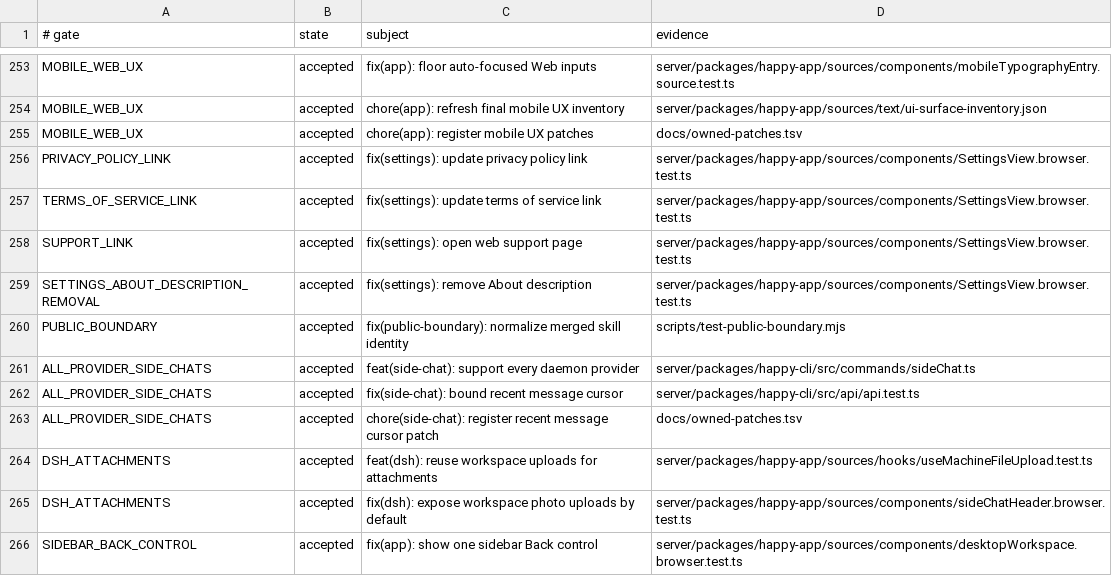
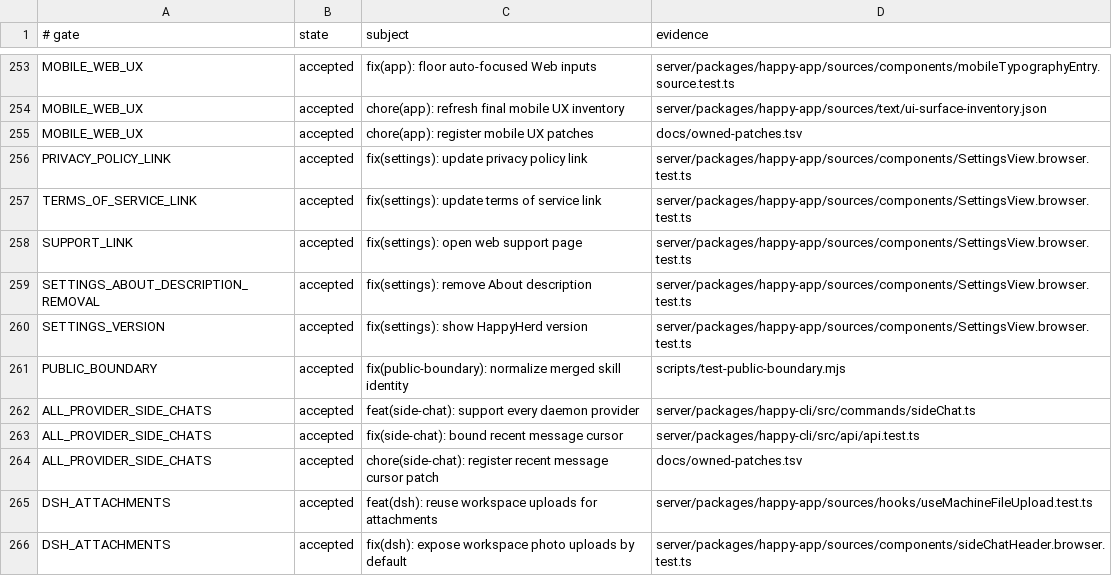
Before and after one commit to NickGuAI/HappyHerd, a TSV file: docs/owned-patches.tsv, drawn as a sheet; only a part is shown, gaps mark what is left out; the shorter side is filled out with more unchanged rows.

Commit message:
fix(settings): show HappyHerd version

```diff
--- a/docs/owned-patches.tsv
+++ b/docs/owned-patches.tsv
@@ -259,2 +259,3 @@ SUPPORT_LINK	accepted	fix(settings): open web support page	server/packages/happy
 SETTINGS_ABOUT_DESCRIPTION_REMOVAL	accepted	fix(settings): remove About description	server/packages/happy-app/sources/components/SettingsView.browser.test.ts
+SETTINGS_VERSION	accepted	fix(settings): show HappyHerd version	server/packages/happy-app/sources/components/SettingsView.browser.test.ts
 PUBLIC_BOUNDARY	accepted	fix(public-boundary): normalize merged skill identity	scripts/test-public-boundary.mjs
```
Also changed, not shown: 12 other files.
